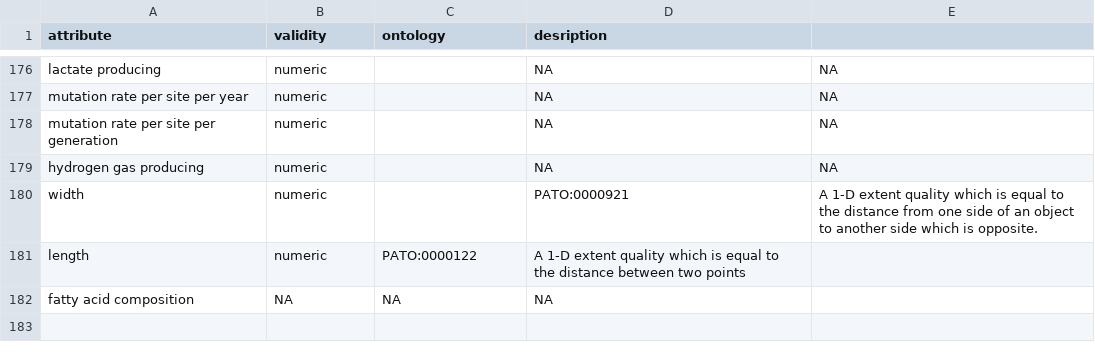
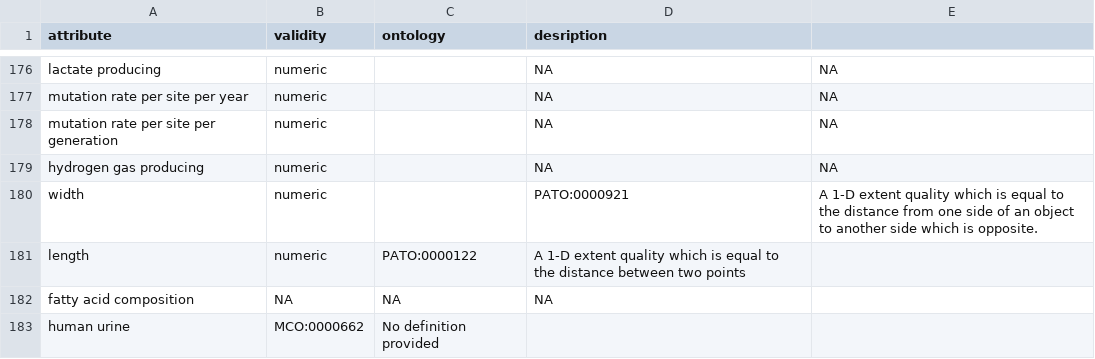
Before and after one commit to waldronlab/bugphyzz, a TSV file: inst/extdata/attributes.tsv, drawn as a sheet; only a part is shown, gaps mark what is left out.

Commit message:
Added human urine as ontology term

```diff
--- a/inst/extdata/attributes.tsv
+++ b/inst/extdata/attributes.tsv
@@ -182 +182,2 @@
 "fatty acid composition"	NA	NA	NA
+"human urine"	MCO:0000662	"No definition provided"
```
